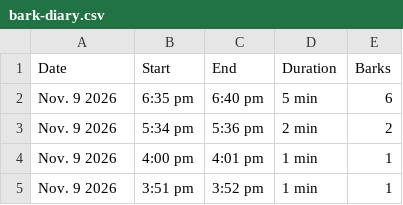
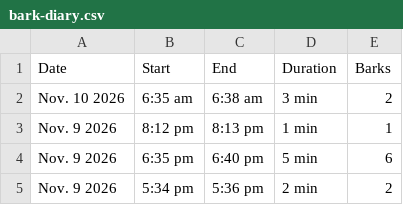
Before and after one commit to lukedav/bark-diary, a CSV file: bark-diary.csv, drawn as a sheet; only a part is shown; the shorter side is filled out with more unchanged rows; the diff names each change by its address in the sheet, - before the commit and + after, or states it on an @@ line.

Commit message:
Update bark diary (1543 episodes)

```diff
--- a/bark-diary.csv
+++ b/bark-diary.csv
+row 2: Nov. 10 2026 | 6:35 am | 6:38 am | 3 min | 2
+row 3: Nov. 9 2026 | 8:12 pm | 8:13 pm | 1 min | 1
```
